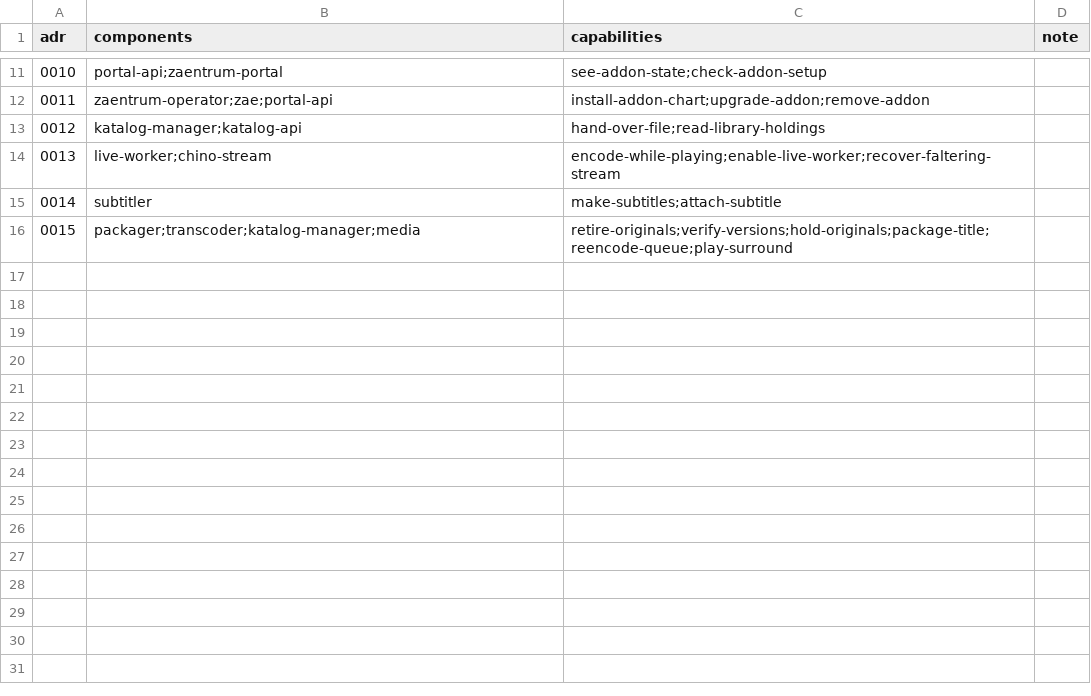
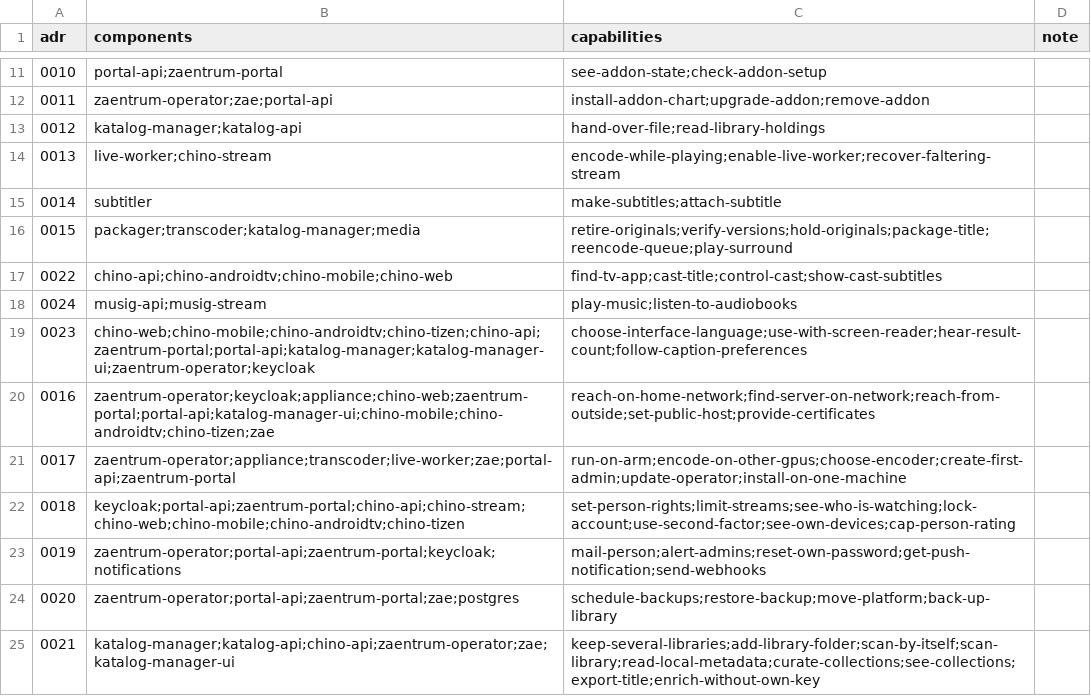
Before and after one commit to zaentrum/zaentrum, a CSV file: spec/architecture/decisions.csv, drawn as a sheet; only a part is shown, gaps mark what is left out.

```diff
--- a/spec/architecture/decisions.csv
+++ b/spec/architecture/decisions.csv
@@ -16 +16,10 @@ adr,components,capabilities,note
 0015,packager;transcoder;katalog-manager;media,retire-originals;verify-versions;hold-originals;package-title;reencode-queue;play-surround,
+0022,chino-api;chino-androidtv;chino-mobile;chino-web,find-tv-app;cast-title;control-cast;show-cast-subtitles,
+0024,musig-api;musig-stream,play-music;listen-to-audiobooks,
+0023,chino-web;chino-mobile;chino-androidtv;chino-tizen;chino-api;zaentrum-portal;portal-api;katalog-manager;katalog-manager-ui;zaentrum-operator;keycloak,choose-interface-language;use-with-screen-reader;hear-result-count;follow-caption-preferences,
+0016,zaentrum-operator;keycloak;appliance;chino-web;zaentrum-portal;portal-api;katalog-manager-ui;chino-mobile;chino-androidtv;chino-tizen;zae,reach-on-home-network;find-server-on-network;reach-from-outside;set-public-host;provide-certificates,
+0017,zaentrum-operator;appliance;transcoder;live-worker;zae;portal-api;zaentrum-portal,run-on-arm;encode-on-other-gpus;choose-encoder;create-first-admin;update-operator;install-on-one-machine,
+0018,keycloak;portal-api;zaentrum-portal;chino-api;chino-stream;chino-web;chino-mobile;chino-androidtv;chino-tizen,set-person-rights;limit-streams;see-who-is-watching;lock-account;use-second-factor;see-own-devices;cap-person-rating,
+0019,zaentrum-operator;portal-api;zaentrum-portal;keycloak;notifications,mail-person;alert-admins;reset-own-password;get-push-notification;send-webhooks,
+0020,zaentrum-operator;portal-api;zaentrum-portal;zae;postgres,schedule-backups;restore-backup;move-platform;back-up-library,
+0021,katalog-manager;katalog-api;chino-api;zaentrum-operator;zae;katalog-manager-ui,keep-several-libraries;add-library-folder;scan-by-itself;scan-library;read-local-metadata;curate-collections;see-collections;export-title;enrich-without-own-key,
```
Also changed, not shown: spec/architecture/limits.csv, spec/capabilities/areas.csv, 53 other files.
